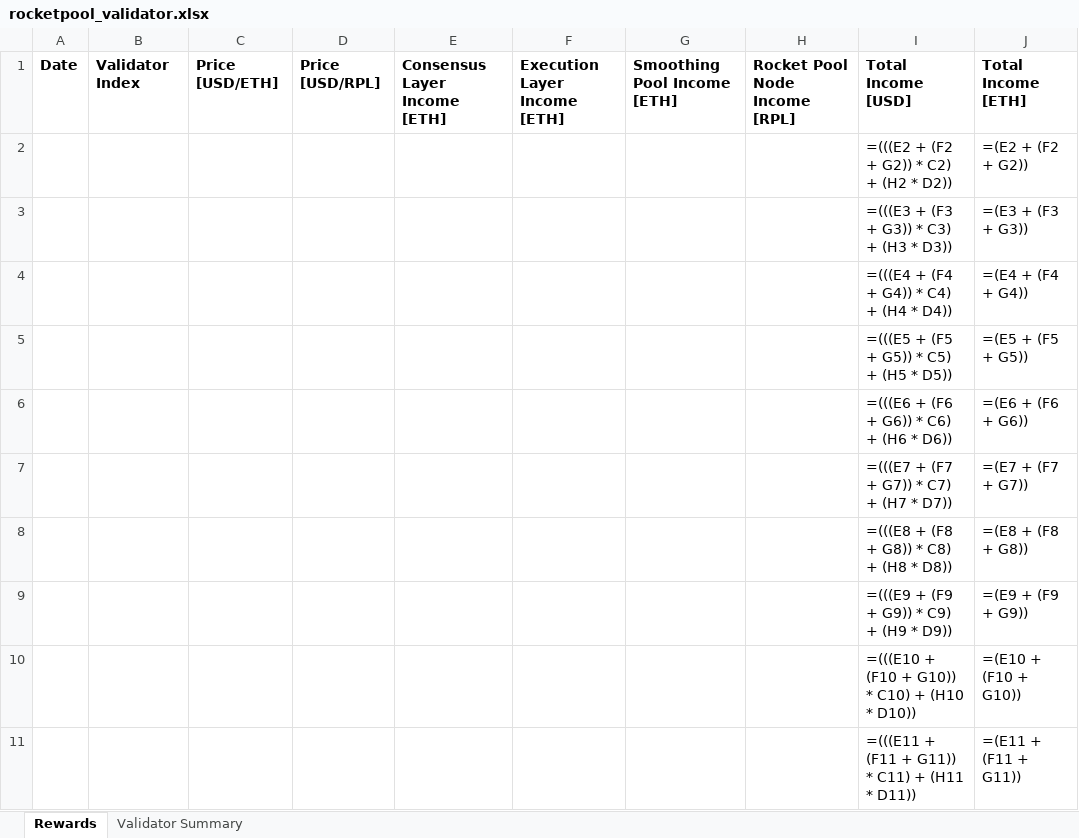
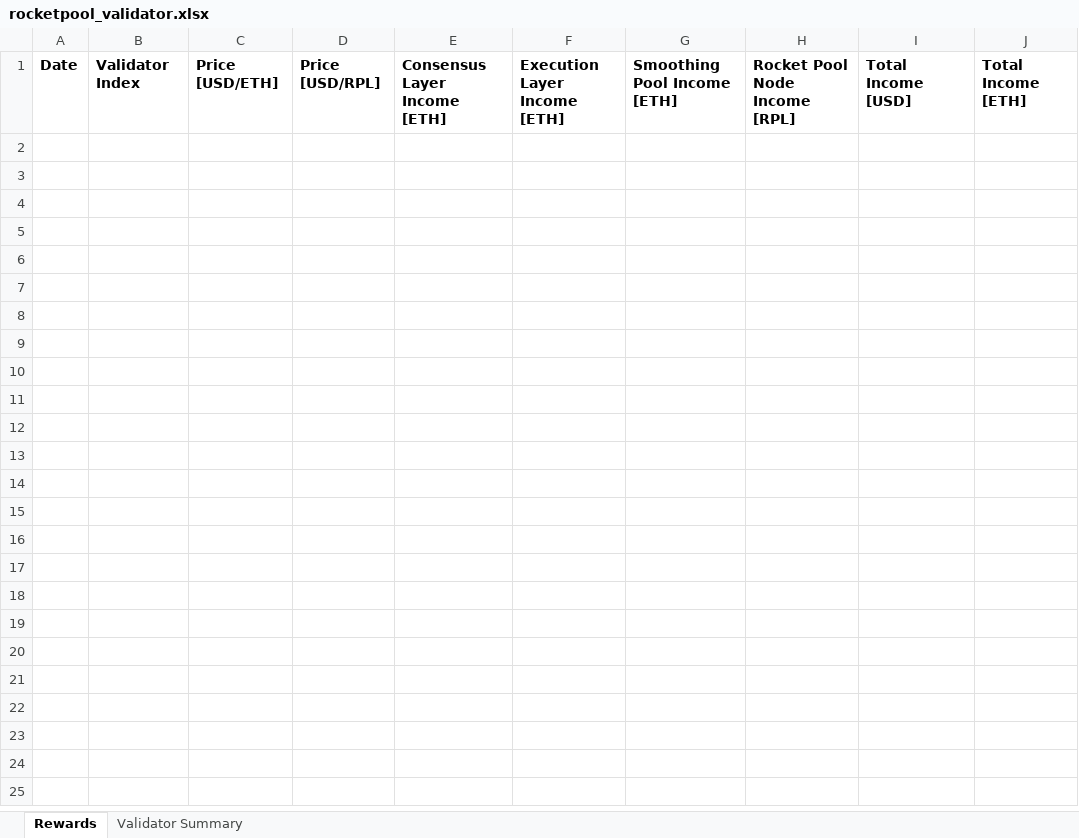
Before and after one commit to patrickomatic/csvpp-examples, an Excel workbook: rocketpool_validator/rocketpool_validator.xlsx, sheet Rewards, drawn as a sheet; only a part is shown; values as stored, in another font and other column widths than the file's, no borders; formulas without a stored value are shown as written; the diff covers the shown part only; the diff names each change by its address in the sheet, - before the commit and + after, or states it on an @@ line.

```diff
--- a/rocketpool_validator/rocketpool_validator.xlsx (sheet Rewards)
+++ b/rocketpool_validator/rocketpool_validator.xlsx (sheet Rewards)
-row 2:  |  |  |  |  |  |  |  | =(((E2 + (F2 + G2)) * C2) + (H2 * D2)) | =(E2 + (F2 + G2))
-row 3:  |  |  |  |  |  |  |  | =(((E3 + (F3 + G3)) * C3) + (H3 * D3)) | =(E3 + (F3 + G3))
-row 4:  |  |  |  |  |  |  |  | =(((E4 + (F4 + G4)) * C4) + (H4 * D4)) | =(E4 + (F4 + G4))
-row 5:  |  |  |  |  |  |  |  | =(((E5 + (F5 + G5)) * C5) + (H5 * D5)) | =(E5 + (F5 + G5))
-row 6:  |  |  |  |  |  |  |  | =(((E6 + (F6 + G6)) * C6) + (H6 * D6)) | =(E6 + (F6 + G6))
-row 7:  |  |  |  |  |  |  |  | =(((E7 + (F7 + G7)) * C7) + (H7 * D7)) | =(E7 + (F7 + G7))
-row 8:  |  |  |  |  |  |  |  | =(((E8 + (F8 + G8)) * C8) + (H8 * D8)) | =(E8 + (F8 + G8))
-row 9:  |  |  |  |  |  |  |  | =(((E9 + (F9 + G9)) * C9) + (H9 * D9)) | =(E9 + (F9 + G9))
-row 10:  |  |  |  |  |  |  |  | =(((E10 + (F10 + G10)) * C10) + (H10 * D10)) | =(E10 + (F10 + G10))
-row 11:  |  |  |  |  |  |  |  | =(((E11 + (F11 + G11)) * C11) + (H11 * D11)) | =(E11 + (F11 + G11))
```
Also changed, not shown: 989 removed rows elsewhere in this sheet, sheet Validator Summary, all_features/all_features.xlsx, bonds/bonds.xlsx, 12 other files.
